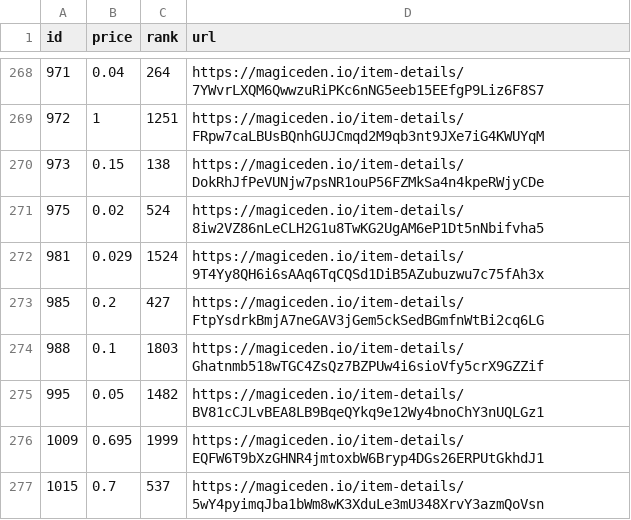
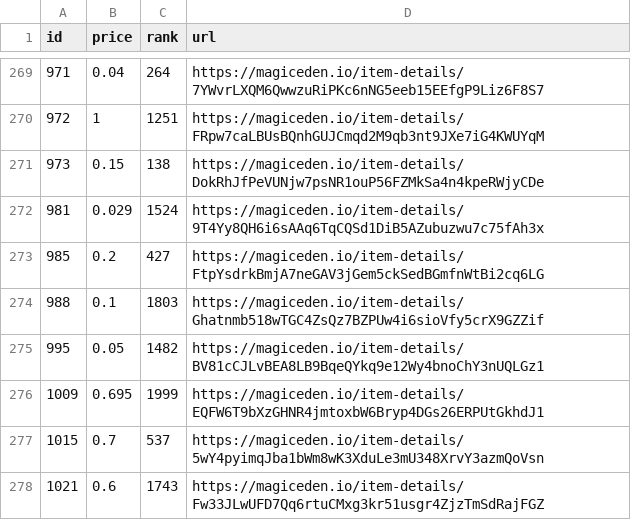
Before and after one commit to braposo/magiceden-wolves-monitor, a CSV file: wolves-data-processed.csv, drawn as a sheet; only a part is shown, gaps mark what is left out; the shorter side is filled out with more unchanged rows; the diff covers the shown part only.

Commit message:
Flat: latest data (2021-11-01T19:36:26.128Z) {   "date": "2021-11-01T19:36:26.128Z",   "files": [     {       "name": "wolves-data-processed.csv",       "deltaBytes": -7,       "source": "https://api-mainnet.magiceden.io/rpc/getListedNFTsByQuery?q=%7B%22%24match%22%3A%7B%22collectionSymbol%22%3A%22wolves_of_sol_street%22%7D%2C%22%24sort%22%3A%7B%22takerAmount%22%3A1%2C%22createdAt%22%3A-1%7D%7D"     },     {       "name": "wolves-data.json",       "deltaBytes": -9151,       "source": "https://api-mainnet.magiceden.io/rpc/getListedNFTsByQuery?q=%7B%22%24match%22%3A%7B%22collectionSymbol%22%3A%22wolves_of_sol_street%22%7D%2C%22%24sort%22%3A%7B%22takerAmount%22%3A1%2C%22createdAt%22%3A-1%7D%7D"     }   ] }

```diff
--- a/wolves-data-processed.csv
+++ b/wolves-data-processed.csv
@@ -270,3 +271,2 @@ id,price,rank,url
 973,0.15,138,https://magiceden.io/item-details/DokRhJfPeVUNjw7psNR1ouP56FZMkSa4n4kpeRWjyCDe
-975,0.02,524,https://magiceden.io/item-details/8iw2VZ86nLeCLH2G1u8TwKG2UgAM6eP1Dt5nNbifvha5
 981,0.029,1524,https://magiceden.io/item-details/9T4Yy8QH6i6sAAq6TqCQSd1DiB5AZubuzwu7c75fAh3x
```
Also changed, not shown: 3 added rows and 2 removed rows elsewhere in this file, 1 other file.
